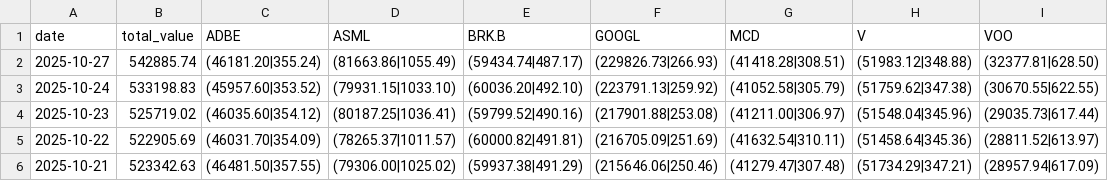
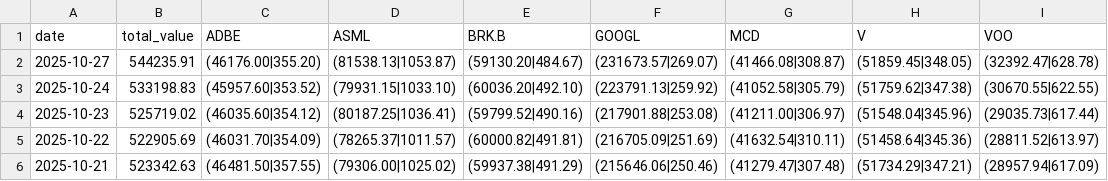
Before and after one commit to zhuangzhuang131419/stock_monitor, a CSV file: data/portfolio_details_history.csv, drawn as a sheet.

```diff
--- a/data/portfolio_details_history.csv
+++ b/data/portfolio_details_history.csv
@@ -1,3 +1,3 @@
 date,total_value,ADBE,ASML,BRK.B,GOOGL,MCD,V,VOO
-2025-10-27,542885.74,(46181.20|355.24),(81663.86|1055.49),(59434.74|487.17),(229826.73|266.93),(41418.28|308.51),(51983.12|348.88),(32377.81|628.50)
+2025-10-27,544235.91,(46176.00|355.20),(81538.13|1053.87),(59130.20|484.67),(231673.57|269.07),(41466.08|308.87),(51859.45|348.05),(32392.47|628.78)
 2025-10-24,533198.83,(45957.60|353.52),(79931.15|1033.10),(60036.20|492.10),(223791.13|259.92),(41052.58|305.79),(51759.62|347.38),(30670.55|622.55)
```
Also changed, not shown: 5 other files.
